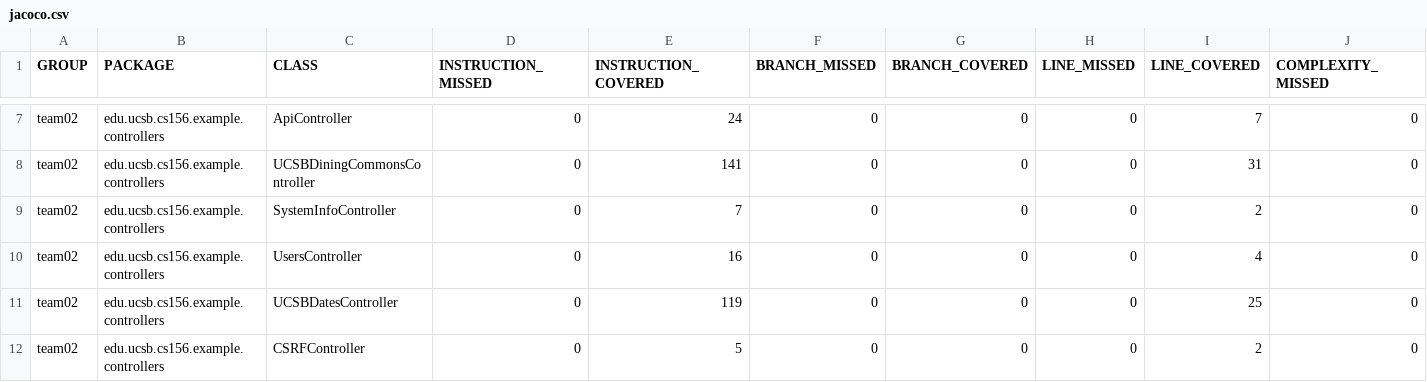
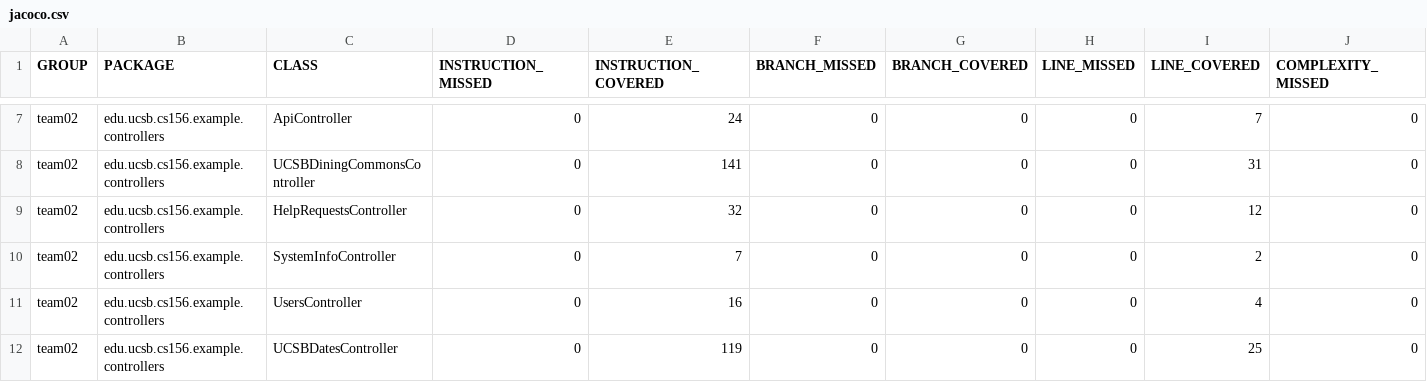
Before and after one commit to ucsb-cs156-s24/team02-s24-4pm-3, a CSV file: jacoco/jacoco.csv, drawn as a sheet; only a part is shown, gaps mark what is left out; the shorter side is filled out with more unchanged rows; rows hold the shown columns only; the diff names each change by its address in the sheet, - before the commit and + after, or states it on an @@ line.

Commit message:
Deploying to gh-pages from @ ucsb-cs156-s24/team02-s24-4pm-3@17f6a4f09cf4c8d0a337cbe099d6339ad723d2ee 🚀

```diff
--- a/jacoco/jacoco.csv
+++ b/jacoco/jacoco.csv
+row 9: team02 | edu.ucsb.cs156.example.controllers | HelpRequestsController | 0 | 32 | 0 | 0 | 0 | 12 | 0
```
Also changed, not shown: 7 other files.
